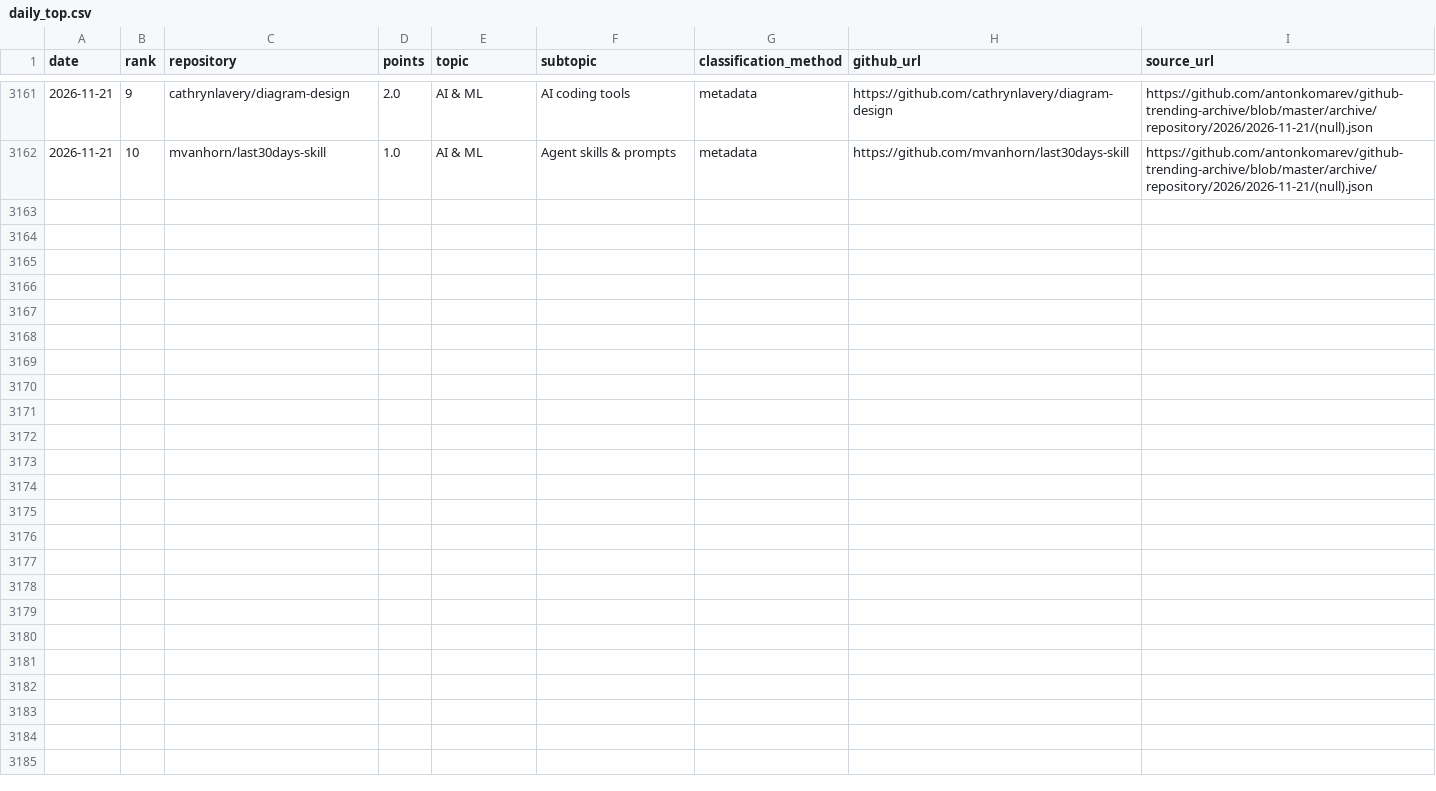
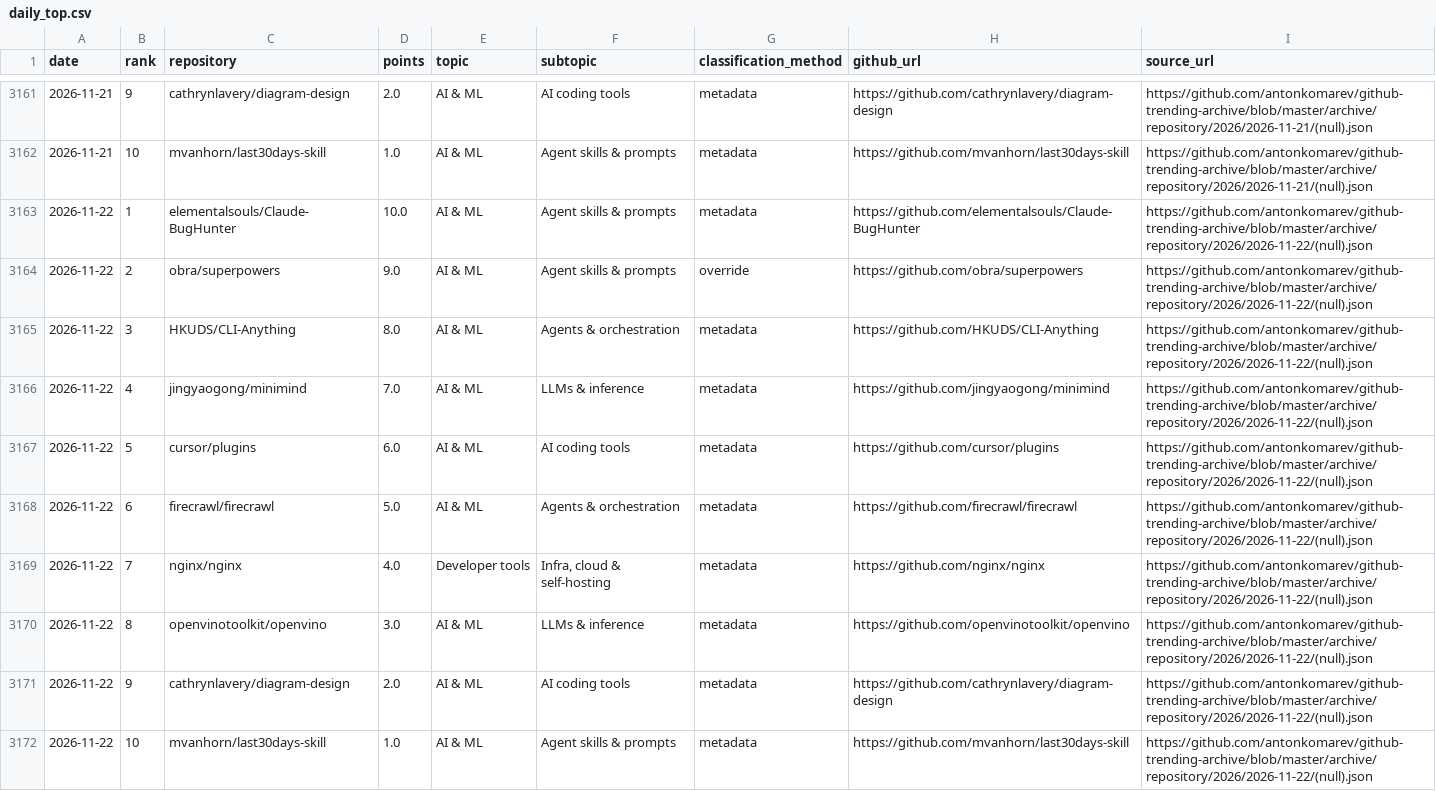
Before and after one commit to YunpengZhao01/github-trending-waves, a CSV file: results/daily_top.csv, drawn as a sheet; only a part is shown, gaps mark what is left out; the diff names each change by its address in the sheet, - before the commit and + after, or states it on an @@ line.

```diff
--- a/results/daily_top.csv
+++ b/results/daily_top.csv
+row 3163: 2026-11-22 | 1 | elementalsouls/Claude-BugHunter | 10.0 | AI & ML | Agent skills & prompts | metadata | https://github.com/elementalsouls/Claude-BugHunter | https://github.com/antonkomarev/github-trending-archive/blob/master/archive/repository/2026/2026-11-22/(null).json
+row 3164: 2026-11-22 | 2 | obra/superpowers | 9.0 | AI & ML | Agent skills & prompts | override | https://github.com/obra/superpowers | https://github.com/antonkomarev/github-trending-archive/blob/master/archive/repository/2026/2026-11-22/(null).json
+row 3165: 2026-11-22 | 3 | HKUDS/CLI-Anything | 8.0 | AI & ML | Agents & orchestration | metadata | https://github.com/HKUDS/CLI-Anything | https://github.com/antonkomarev/github-trending-archive/blob/master/archive/repository/2026/2026-11-22/(null).json
+row 3166: 2026-11-22 | 4 | jingyaogong/minimind | 7.0 | AI & ML | LLMs & inference | metadata | https://github.com/jingyaogong/minimind | https://github.com/antonkomarev/github-trending-archive/blob/master/archive/repository/2026/2026-11-22/(null).json
+row 3167: 2026-11-22 | 5 | cursor/plugins | 6.0 | AI & ML | AI coding tools | metadata | https://github.com/cursor/plugins | https://github.com/antonkomarev/github-trending-archive/blob/master/archive/repository/2026/2026-11-22/(null).json
+row 3168: 2026-11-22 | 6 | firecrawl/firecrawl | 5.0 | AI & ML | Agents & orchestration | metadata | https://github.com/firecrawl/firecrawl | https://github.com/antonkomarev/github-trending-archive/blob/master/archive/repository/2026/2026-11-22/(null).json
+row 3169: 2026-11-22 | 7 | nginx/nginx | 4.0 | Developer tools | Infra, cloud & self-hosting | metadata | https://github.com/nginx/nginx | https://github.com/antonkomarev/github-trending-archive/blob/master/archive/repository/2026/2026-11-22/(null).json
+row 3170: 2026-11-22 | 8 | openvinotoolkit/openvino | 3.0 | AI & ML | LLMs & inference | metadata | https://github.com/openvinotoolkit/openvino | https://github.com/antonkomarev/github-trending-archive/blob/master/archive/repository/2026/2026-11-22/(null).json
+row 3171: 2026-11-22 | 9 | cathrynlavery/diagram-design | 2.0 | AI & ML | AI coding tools | metadata | https://github.com/cathrynlavery/diagram-design | https://github.com/antonkomarev/github-trending-archive/blob/master/archive/repository/2026/2026-11-22/(null).json
+row 3172: 2026-11-22 | 10 | mvanhorn/last30days-skill | 1.0 | AI & ML | Agent skills & prompts | metadata | https://github.com/mvanhorn/last30days-skill | https://github.com/antonkomarev/github-trending-archive/blob/master/archive/repository/2026/2026-11-22/(null).json
```
Also changed, not shown: results/daily_subtopic_scores.csv, results/daily_topic_scores.csv, 9 other files.
